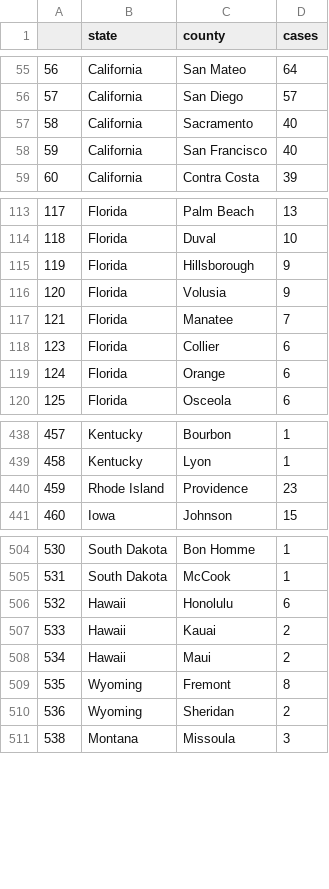
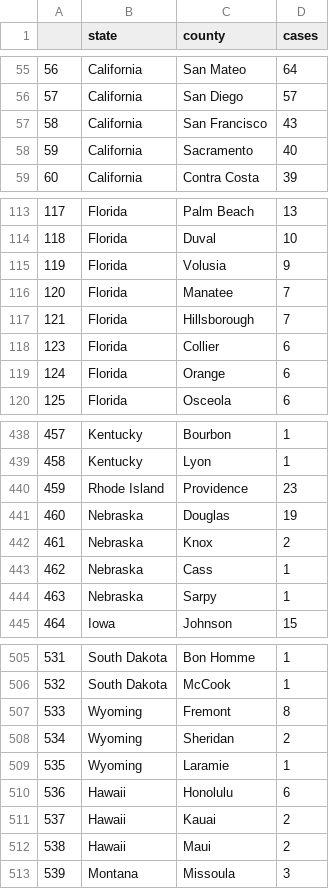
Before and after one commit to randel/COVID-19-US-county-map, a CSV file: data.csv, drawn as a sheet; only a part is shown, gaps mark what is left out; removed rows and columns are numbered as before the commit, all else as after; the diff covers the shown part only; the diff names each change by its address in the sheet, - before the commit and + after, or states it on an @@ line.

```diff
--- a/data.csv
+++ b/data.csv
+row 57: 58 | California | San Francisco | 43
@@ column A renumbered from row 58 down @@
-row 58: 59 | California | San Francisco | 40
-row 115: 119 | Florida | Hillsborough | 9
+row 117: 121 | Florida | Hillsborough | 7
@@ row 455 moved to row 441: 460 @@
+row 442: 461 | Nebraska | Knox | 2
@@ row 457 moved to row 443: 462 @@
+row 444: 463 | Nebraska | Sarpy | 1
@@ row 509 moved to row 507: 533 @@
@@ row 510 moved to row 508: 534 @@
+row 509: 535 | Wyoming | Laramie | 1
```
Also changed, not shown: 1 removed row elsewhere in this file, 1 other file.
